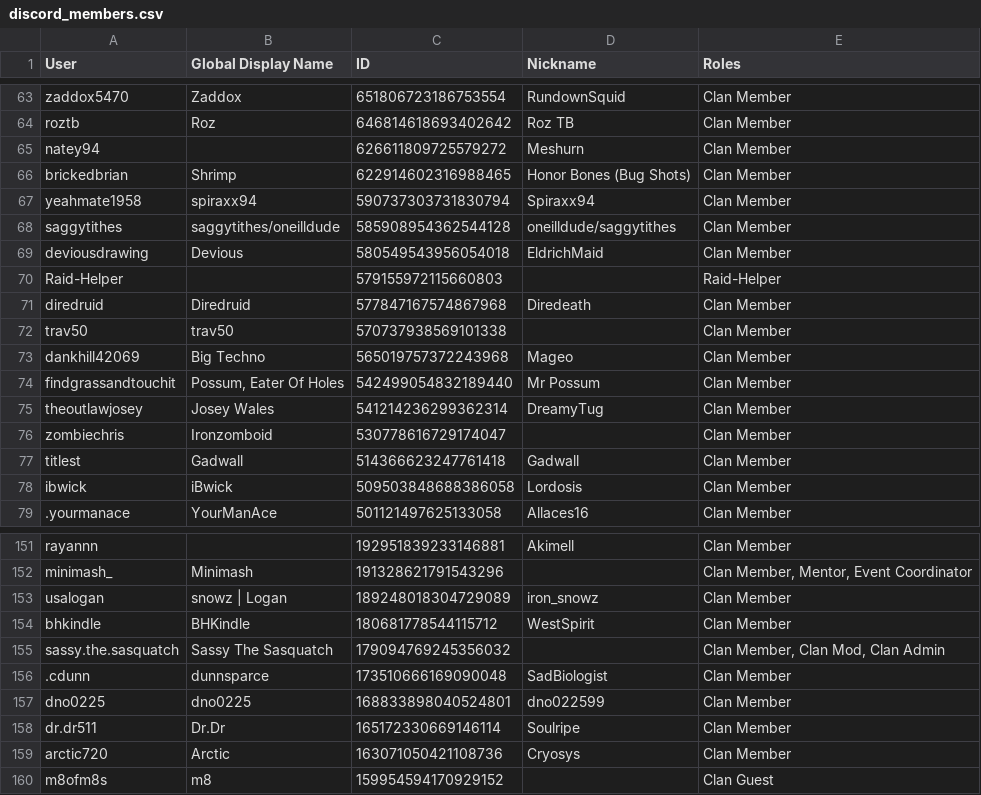
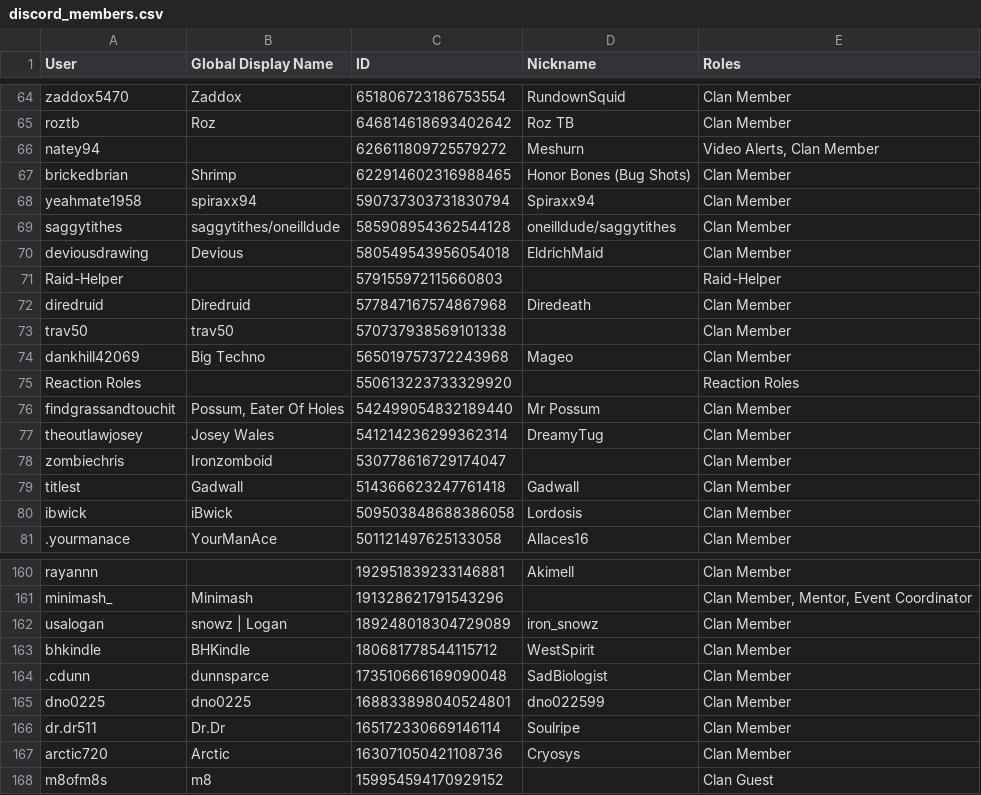
Before and after one commit to PinkyOSRS/osrs-clan-rank-sync, a CSV file: data/discord_members.csv, drawn as a sheet; only a part is shown, gaps mark what is left out; the diff covers the shown part only.

Commit message:
Update discord_members.csv (2025-12-04T08:35:53.708337 UTC)

```diff
--- a/data/discord_members.csv
+++ b/data/discord_members.csv
@@ -64,3 +65,3 @@ zaddox5470,Zaddox,651806723186753554,RundownSquid,Clan Member
 roztb,Roz,646814618693402642,Roz TB,Clan Member
-natey94,,626611809725579272,Meshurn,Clan Member
+natey94,,626611809725579272,Meshurn,"Video Alerts, Clan Member"
 brickedbrian,Shrimp,622914602316988465,Honor Bones (Bug Shots),Clan Member
@@ -73,2 +74,3 @@ trav50,trav50,570737938569101338,,Clan Member
 dankhill42069,Big Techno,565019757372243968,Mageo,Clan Member
+Reaction Roles,,550613223733329920,,Reaction Roles
 findgrassandtouchit,"Possum, Eater Of Holes",542499054832189440,Mr Possum,Clan Member
@@ -154,3 +163,2 @@ usalogan,snowz | Logan,189248018304729089,iron_snowz,Clan Member
 bhkindle,BHKindle,180681778544115712,WestSpirit,Clan Member
-sassy.the.sasquatch,Sassy The Sasquatch,179094769245356032,,"Clan Member, Clan Mod, Clan Admin"
 .cdunn,dunnsparce,173510666169090048,SadBiologist,Clan Member
```
Also changed, not shown: 11 added rows, 3 removed rows and 8 edited cells elsewhere in this file.
